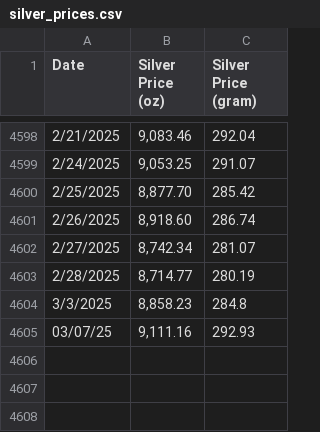
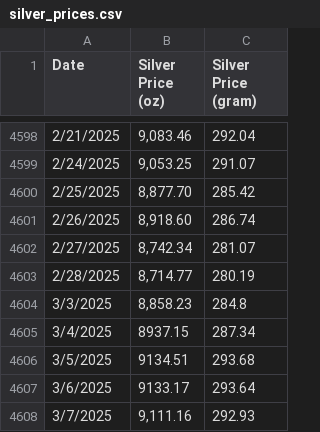
Before and after one commit to MuhammadAreebKazmi2/FYP-FinSage-Data-Collection, a CSV file: Data/silver_prices.csv, drawn as a sheet; only a part is shown, gaps mark what is left out.

Commit message:
Updated Gold Prices and Silver Prices

```diff
--- a/Data/silver_prices.csv
+++ b/Data/silver_prices.csv
@@ -4604,2 +4604,5 @@ Date,Silver Price (oz),Silver Price (gram)
 3/3/2025,"8,858.23",284.8
-03/07/25,"9,111.16",292.93
+3/4/2025,8937.15,287.34
+3/5/2025,9134.51,293.68
+3/6/2025,9133.17,293.64
+3/7/2025,"9,111.16",292.93
```
Also changed, not shown: Data/gold_prices.csv.
